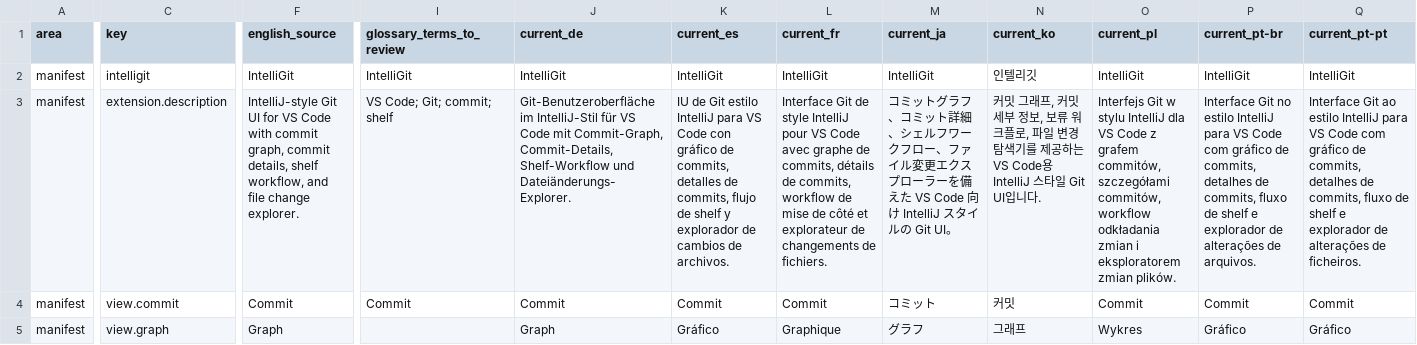
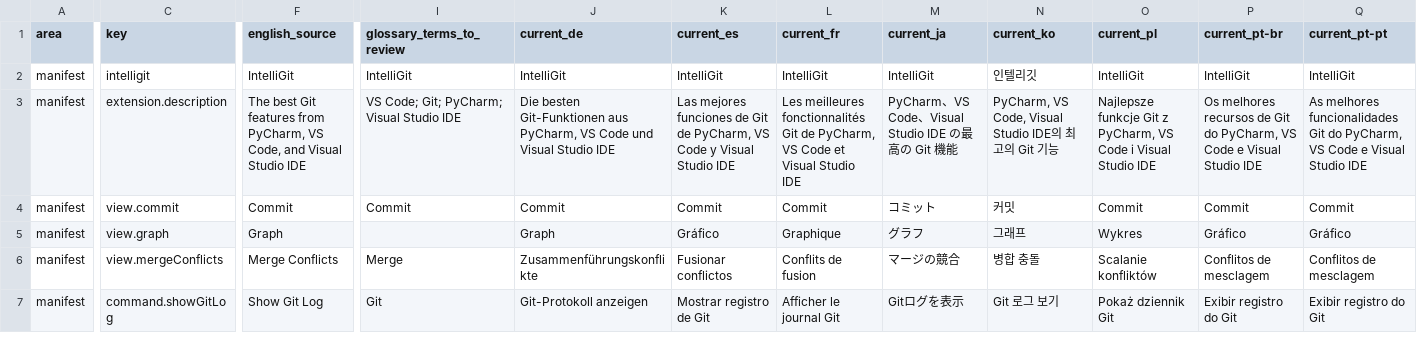
Before and after one commit to MaheshKok/IntelliGit, a CSV file: docs/localization/localization_translation_review.csv, drawn as a sheet; only a part is shown, gaps mark what is left out; the shorter side is filled out with more unchanged rows; the diff covers the shown part only; the diff names each change by its address in the sheet, - before the commit and + after, or states it on an @@ line.

Commit message:
docs(manifest): update localized extension tagline
=== Problem ===
The extension manifest description still used the older IntelliJ-style positioning, while the requested product copy names PyCharm, VS Code, and Visual Studio IDE directly.

=== Fixed ===
- Replaced the English package NLS description with "The best Git features from PyCharm, VS Code, and Visual Studio IDE".
- Updated the localization CSV source row for extension.description with translated variants across the supported package locales.
- Regenerated package NLS catalogs from the localization CSV source.

=== Preserved ===
- Left unrelated README copy, manifest keys, commands, views, and localization rows unchanged.

=== Tests ===
- bun run l10n:import
- bun run l10n:validate
- bun run l10n:audit
- bun run format:check
- bun run lint
- bun run architecture:check
- bun run react-doctor (passes with 235 optional warnings and score API unreachable)
- bun run typecheck
- bun run build
- bun run test (61 files, 1179 tests)

```diff
--- a/docs/localization/localization_translation_review.csv
+++ b/docs/localization/localization_translation_review.csv
-F3 (english_source): IntelliJ-style Git UI for VS Code with commit graph, commit details, shelf workflow, and file change explorer.
+F3 (english_source): The best Git features from PyCharm, VS Code, and Visual Studio IDE
-I3 (glossary_terms_to_review): VS Code; Git; commit; shelf
+I3 (glossary_terms_to_review): VS Code; Git; PyCharm; Visual Studio IDE
-J3 (current_de): Git-Benutzeroberfläche im IntelliJ-Stil für VS Code mit Commit-Graph, Commit-Details, Shelf-Workflow und Dateiänderungs-Explorer.
+J3 (current_de): Die besten Git-Funktionen aus PyCharm, VS Code und Visual Studio IDE
-K3 (current_es): IU de Git estilo IntelliJ para VS Code con gráfico de commits, detalles de commits, flujo de shelf y explorador de cambios de archivos.
+K3 (current_es): Las mejores funciones de Git de PyCharm, VS Code y Visual Studio IDE
-L3 (current_fr): Interface Git de style IntelliJ pour VS Code avec graphe de commits, détails de commits, workflow de mise de côté et explorateur de changements de fichiers.
+L3 (current_fr): Les meilleures fonctionnalités Git de PyCharm, VS Code et Visual Studio IDE
-M3 (current_ja): コミットグラフ、コミット詳細、シェルフワークフロー、ファイル変更エクスプローラーを備えた VS Code 向け IntelliJ スタイルの Git UI。
+M3 (current_ja): PyCharm、VS Code、Visual Studio IDE の最高の Git 機能
-N3 (current_ko): 커밋 그래프, 커밋 세부 정보, 보류 워크플로, 파일 변경 탐색기를 제공하는 VS Code용 IntelliJ 스타일 Git UI입니다.
+N3 (current_ko): PyCharm, VS Code, Visual Studio IDE의 최고의 Git 기능
-O3 (current_pl): Interfejs Git w stylu IntelliJ dla VS Code z grafem commitów, szczegółami commitów, workflow odkładania zmian i eksploratorem zmian plików.
+O3 (current_pl): Najlepsze funkcje Git z PyCharm, VS Code i Visual Studio IDE
-P3 (current_pt-br): Interface Git no estilo IntelliJ para VS Code com gráfico de commits, detalhes de commits, fluxo de shelf e explorador de alterações de arquivos.
+P3 (current_pt-br): Os melhores recursos de Git do PyCharm, VS Code e Visual Studio IDE
-Q3 (current_pt-pt): Interface Git ao estilo IntelliJ para VS Code com gráfico de commits, detalhes de commits, fluxo de shelf e explorador de alterações de ficheiros.
+Q3 (current_pt-pt): As melhores funcionalidades Git do PyCharm, VS Code e Visual Studio IDE
```
Also changed, not shown: 3 edited cells elsewhere in this file, 12 other files.
